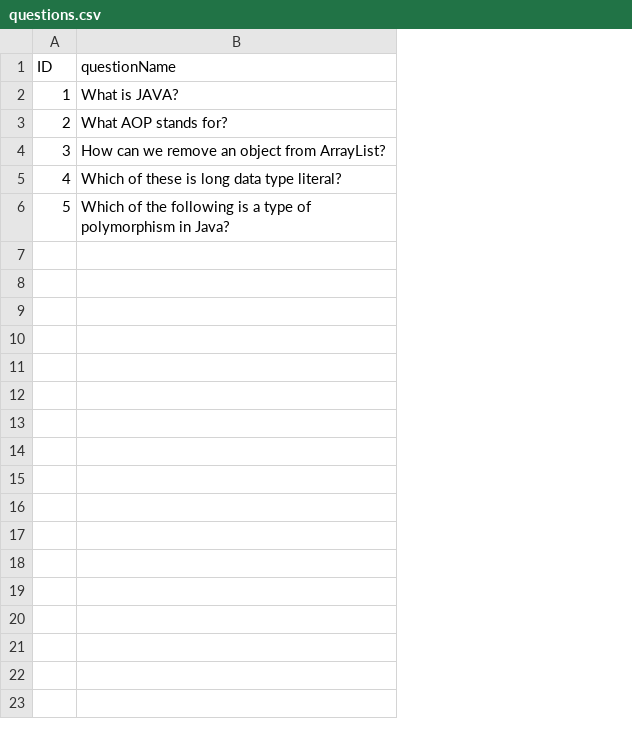
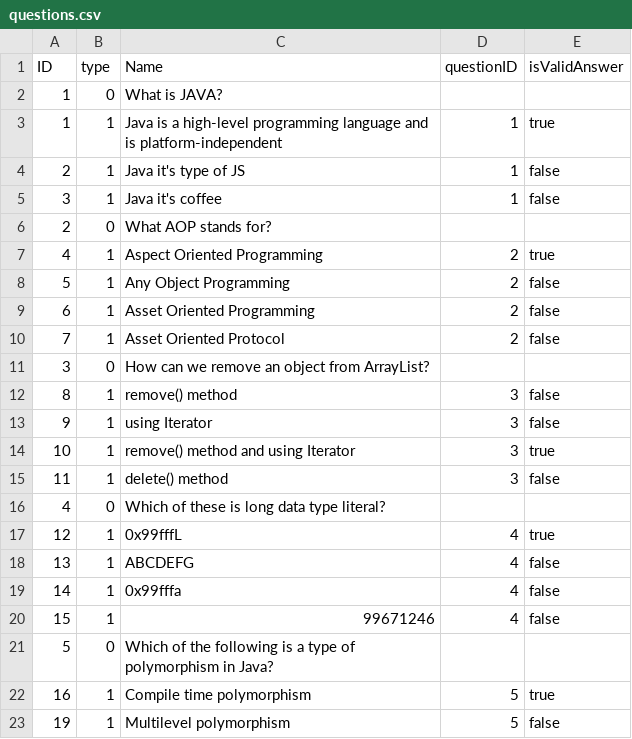
Before and after one commit to rubinandrei/OTUS-SPRING, a CSV file: src/main/resources/QuizCSV/questions.csv, drawn as a sheet; addresses are those after the commit; the diff names each change by its address in the sheet, - before the commit and + after, or states it on an @@ line.

Commit message:
remove second csv file (with answer) put answers to questions.csv

```diff
--- a/src/main/resources/QuizCSV/questions.csv
+++ b/src/main/resources/QuizCSV/questions.csv
+column B (type), row 2: 0; row 6: 0; row 11: 0; row 16: 0; row 21: 0
+column D (questionID), empty
+column E (isValidAnswer), empty
-C1: questionName
+C1: Name
+row 3: 1 | 1 | Java is a high-level programming language and is platform-independent | 1 | true
+row 4: 2 | 1 | Java it's type of JS | 1 | false
+row 5: 3 | 1 | Java it's coffee | 1 | false
+row 7: 4 | 1 | Aspect Oriented Programming | 2 | true
+row 8: 5 | 1 | Any Object Programming | 2 | false
+row 9: 6 | 1 | Asset Oriented Programming | 2 | false
+row 10: 7 | 1 | Asset Oriented Protocol | 2 | false
+row 12: 8 | 1 | remove() method | 3 | false
+row 13: 9 | 1 | using Iterator | 3 | false
+row 14: 10 | 1 | remove() method and using Iterator | 3 | true
+row 15: 11 | 1 | delete() method | 3 | false
+row 17: 12 | 1 | 0x99fffL | 4 | true
+row 18: 13 | 1 | ABCDEFG | 4 | false
+row 19: 14 | 1 | 0x99fffa | 4 | false
+row 20: 15 | 1 | 99671246 | 4 | false
+row 22: 16 | 1 | Compile time polymorphism | 5 | true
+row 23: 19 | 1 | Multilevel polymorphism | 5 | false
```
Also changed, not shown: 5 other files.
